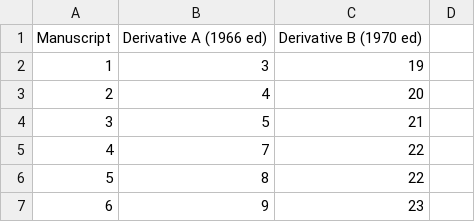
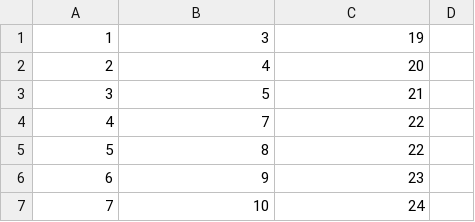
Before and after one commit to performant-software/elygreen-variorum-data, a CSV file: alignment-table/alignment.csv, drawn as a sheet; only a part is shown; the shorter side is filled out with more unchanged rows; the diff names each change by its address in the sheet, - before the commit and + after, or states it on an @@ line.

Commit message:
alignment script wip

```diff
--- a/alignment-table/alignment.csv
+++ b/alignment-table/alignment.csv
-row 1: Manuscript | Derivative A (1966 ed) | Derivative B (1970 ed)
```
Also changed, not shown: 3 other files.
